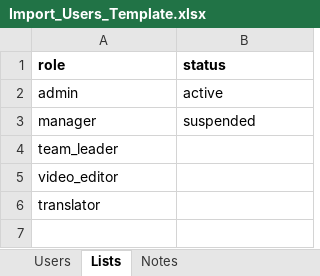
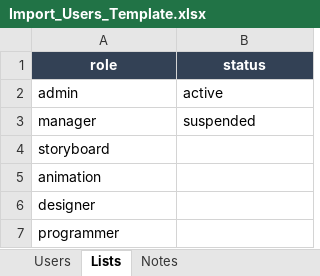
Before and after one commit to ChayanonChantapanth135/Project_Task_Management, an Excel workbook: frontend/public/Import_Users_Template.xlsx, sheet Lists, drawn as a sheet; values as stored, in another font and other column widths than the file's, no borders; the diff names each change by its address in the sheet, - before the commit and + after, or states it on an @@ line.

```diff
--- a/frontend/public/Import_Users_Template.xlsx (sheet Lists)
+++ b/frontend/public/Import_Users_Template.xlsx (sheet Lists)
@@ A1:B1 fill: none → #334155, text colour: black → #FFFFFF, alignment: left → center @@
-A4 (role): team_leader
+A4 (role): storyboard
-A5 (role): video_editor
+A5 (role): animation
-A6 (role): translator
+A6 (role): designer
+row 7: programmer
```
Also changed, not shown: sheet Notes, sheet Users, 4 other files.
